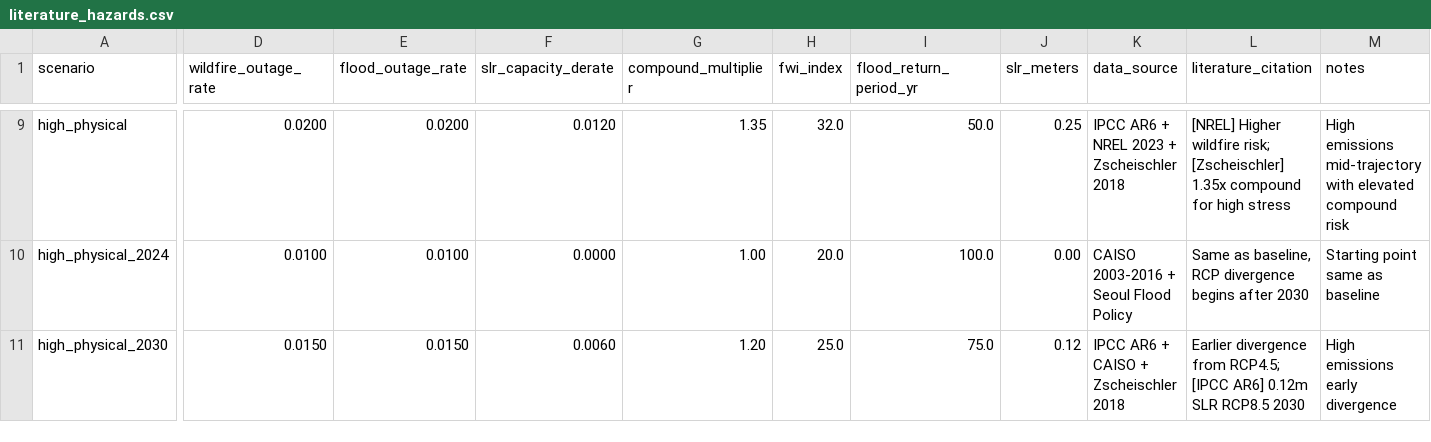
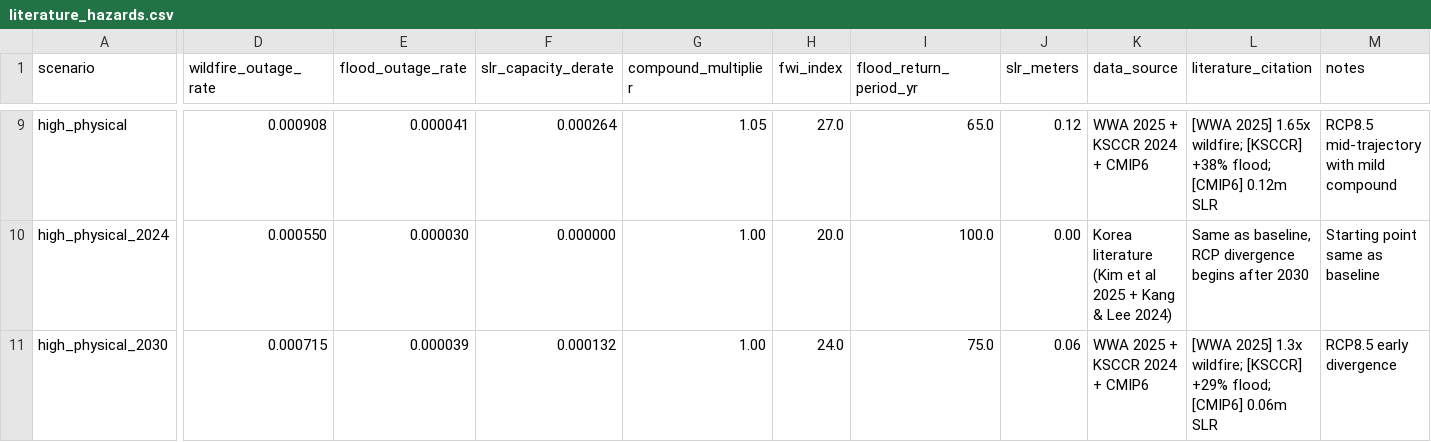
Before and after one commit to PLANiT-Institute/climate_risk_premium, a CSV file: data/raw/literature_hazards.csv, drawn as a sheet; only a part is shown, gaps mark what is left out; the diff covers the shown part only; the diff names each change by its address in the sheet, - before the commit and + after, or states it on an @@ line.

```diff
--- a/data/raw/literature_hazards.csv
+++ b/data/raw/literature_hazards.csv
-D9 (wildfire_outage_rate): 0.0200
+D9 (wildfire_outage_rate): 0.000908
-E9 (flood_outage_rate): 0.0200
+E9 (flood_outage_rate): 0.000041
-F9 (slr_capacity_derate): 0.0120
+F9 (slr_capacity_derate): 0.000264
-G9 (compound_multiplier): 1.35
+G9 (compound_multiplier): 1.05
-H9 (fwi_index): 32.0
+H9 (fwi_index): 27.0
-I9 (flood_return_period_yr): 50.0
+I9 (flood_return_period_yr): 65.0
-J9 (slr_meters): 0.25
+J9 (slr_meters): 0.12
-K9 (data_source): IPCC AR6 + NREL 2023 + Zscheischler 2018
+K9 (data_source): WWA 2025 + KSCCR 2024 + CMIP6
-L9 (literature_citation): [NREL] Higher wildfire risk; [Zscheischler] 1.35x compound for high stress
+L9 (literature_citation): [WWA 2025] 1.65x wildfire; [KSCCR] +38% flood; [CMIP6] 0.12m SLR
-M9 (notes): High emissions mid-trajectory with elevated compound risk
+M9 (notes): RCP8.5 mid-trajectory with mild compound
-D10 (wildfire_outage_rate): 0.0100
+D10 (wildfire_outage_rate): 0.000550
-E10 (flood_outage_rate): 0.0100
+E10 (flood_outage_rate): 0.000030
-F10 (slr_capacity_derate): 0.0000
+F10 (slr_capacity_derate): 0.000000
-K10 (data_source): CAISO 2003-2016 + Seoul Flood Policy
+K10 (data_source): Korea literature (Kim et al 2025 + Kang & Lee 2024)
-D11 (wildfire_outage_rate): 0.0150
+D11 (wildfire_outage_rate): 0.000715
-E11 (flood_outage_rate): 0.0150
+E11 (flood_outage_rate): 0.000039
-F11 (slr_capacity_derate): 0.0060
+F11 (slr_capacity_derate): 0.000132
-G11 (compound_multiplier): 1.20
+G11 (compound_multiplier): 1.00
-H11 (fwi_index): 25.0
+H11 (fwi_index): 24.0
-J11 (slr_meters): 0.12
+J11 (slr_meters): 0.06
-K11 (data_source): IPCC AR6 + CAISO + Zscheischler 2018
+K11 (data_source): WWA 2025 + KSCCR 2024 + CMIP6
-L11 (literature_citation): Earlier divergence from RCP4.5; [IPCC AR6] 0.12m SLR RCP8.5 2030
+L11 (literature_citation): [WWA 2025] 1.3x wildfire; [KSCCR] +29% flood; [CMIP6] 0.06m SLR
-M11 (notes): High emissions early divergence
+M11 (notes): RCP8.5 early divergence
```
Also changed, not shown: 140 edited cells elsewhere in this file, data/processed/cashflow_baseline.csv, data/processed/cashflow_high_physical.csv, 51 other files.
